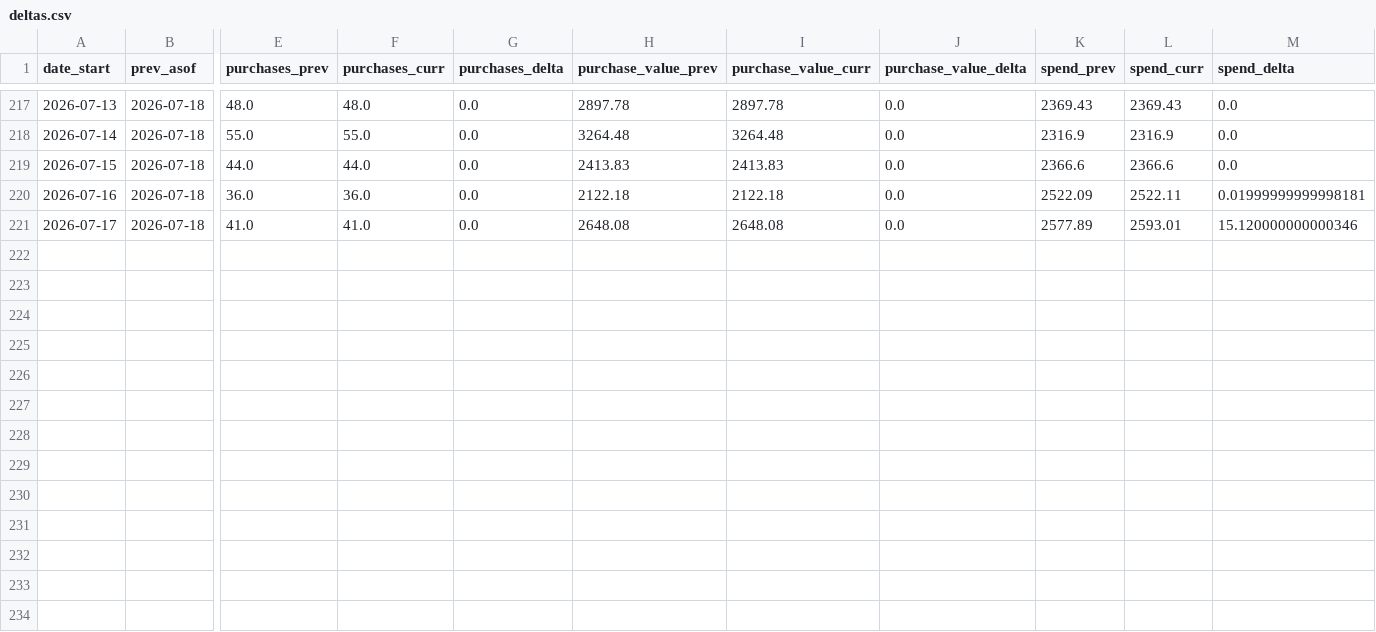
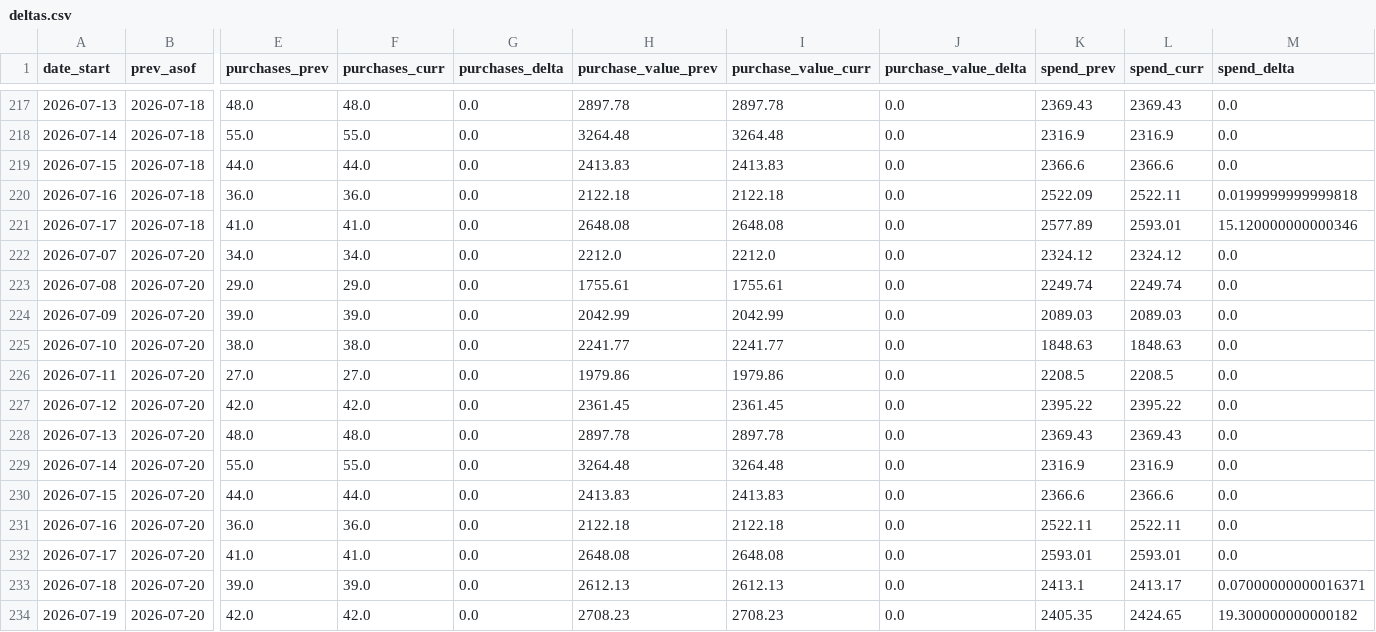
Before and after one commit to gideonscha/notmyfault, a CSV file: data/meta/backfill_observations/deltas.csv, drawn as a sheet; only a part is shown, gaps mark what is left out; rows hold the shown columns only; the diff names each change by its address in the sheet, - before the commit and + after, or states it on an @@ line.

```diff
--- a/data/meta/backfill_observations/deltas.csv
+++ b/data/meta/backfill_observations/deltas.csv
-M220 (spend_delta): 0.01999999999998181
+M220 (spend_delta): 0.0199999999999818
+row 222: 2026-07-07 | 2026-07-20 | 34.0 | 34.0 | 0.0 | 2212.0 | 2212.0 | 0.0 | 2324.12 | 2324.12 | 0.0
+row 223: 2026-07-08 | 2026-07-20 | 29.0 | 29.0 | 0.0 | 1755.61 | 1755.61 | 0.0 | 2249.74 | 2249.74 | 0.0
+row 224: 2026-07-09 | 2026-07-20 | 39.0 | 39.0 | 0.0 | 2042.99 | 2042.99 | 0.0 | 2089.03 | 2089.03 | 0.0
+row 225: 2026-07-10 | 2026-07-20 | 38.0 | 38.0 | 0.0 | 2241.77 | 2241.77 | 0.0 | 1848.63 | 1848.63 | 0.0
+row 226: 2026-07-11 | 2026-07-20 | 27.0 | 27.0 | 0.0 | 1979.86 | 1979.86 | 0.0 | 2208.5 | 2208.5 | 0.0
+row 227: 2026-07-12 | 2026-07-20 | 42.0 | 42.0 | 0.0 | 2361.45 | 2361.45 | 0.0 | 2395.22 | 2395.22 | 0.0
+row 228: 2026-07-13 | 2026-07-20 | 48.0 | 48.0 | 0.0 | 2897.78 | 2897.78 | 0.0 | 2369.43 | 2369.43 | 0.0
+row 229: 2026-07-14 | 2026-07-20 | 55.0 | 55.0 | 0.0 | 3264.48 | 3264.48 | 0.0 | 2316.9 | 2316.9 | 0.0
+row 230: 2026-07-15 | 2026-07-20 | 44.0 | 44.0 | 0.0 | 2413.83 | 2413.83 | 0.0 | 2366.6 | 2366.6 | 0.0
+row 231: 2026-07-16 | 2026-07-20 | 36.0 | 36.0 | 0.0 | 2122.18 | 2122.18 | 0.0 | 2522.11 | 2522.11 | 0.0
+row 232: 2026-07-17 | 2026-07-20 | 41.0 | 41.0 | 0.0 | 2648.08 | 2648.08 | 0.0 | 2593.01 | 2593.01 | 0.0
+row 233: 2026-07-18 | 2026-07-20 | 39.0 | 39.0 | 0.0 | 2612.13 | 2612.13 | 0.0 | 2413.1 | 2413.17 | 0.07000000000016371
+row 234: 2026-07-19 | 2026-07-20 | 42.0 | 42.0 | 0.0 | 2708.23 | 2708.23 | 0.0 | 2405.35 | 2424.65 | 19.300000000000182
```
Also changed, not shown: data/meta/account_daily.csv, data/meta/account_daily_demo.csv, 9 other files.
